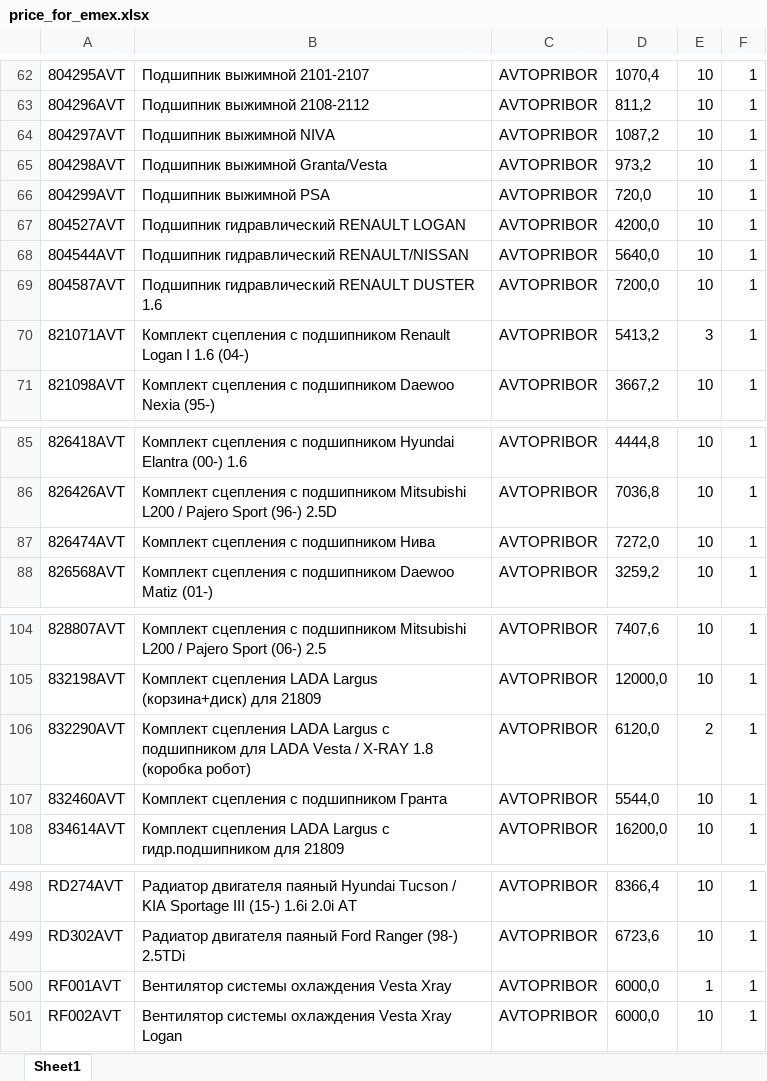
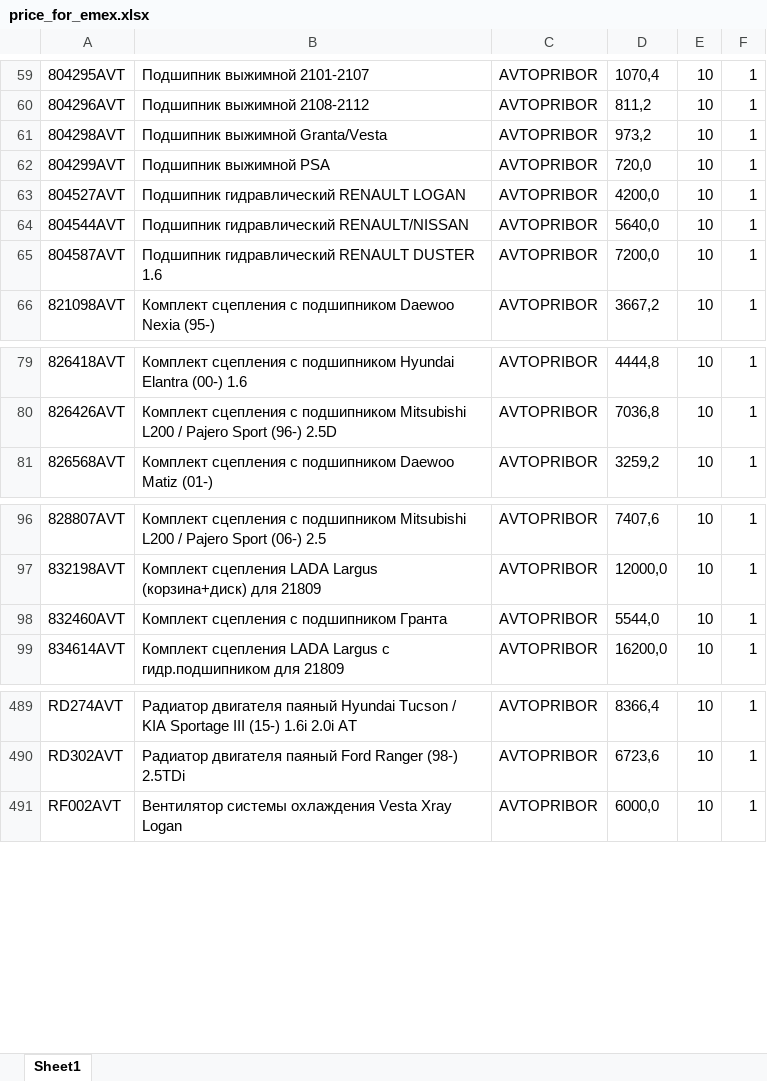
Before and after one commit to beton18/emex-co_project, an Excel workbook: price_for_emex.xlsx, sheet Sheet1, drawn as a sheet; only a part is shown, gaps mark what is left out; values as stored, in another font and other column widths than the file's, no borders; the diff covers the shown part only; the diff names each change by its address in the sheet, - before the commit and + after, or states it on an @@ line.

```diff
--- a/price_for_emex.xlsx (sheet Sheet1)
+++ b/price_for_emex.xlsx (sheet Sheet1)
-row 64: 804297AVT | Подшипник выжимной NIVA | AVTOPRIBOR | 1087,2 | 10 | 1
-row 70: 821071AVT | Комплект сцепления с подшипником Renault Logan I 1.6 (04-) | AVTOPRIBOR | 5413,2 | 3 | 1
-row 87: 826474AVT | Комплект сцепления с подшипником Нива | AVTOPRIBOR | 7272,0 | 10 | 1
-row 106: 832290AVT | Комплект сцепления LADA Largus с подшипником для LADA Vesta / X-RAY 1.8 (коробка робот) | AVTOPRIBOR | 6120,0 | 2 | 1
-row 500: RF001AVT | Вентилятор системы охлаждения Vesta Xray | AVTOPRIBOR | 6000,0 | 1 | 1
```
Also changed, not shown: 5 removed rows and 4 edited cells elsewhere in this sheet.
